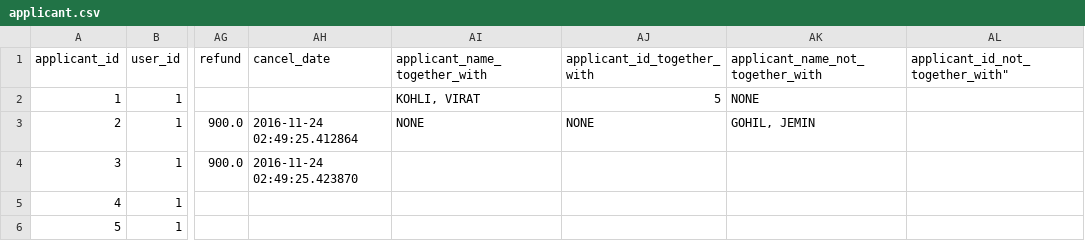
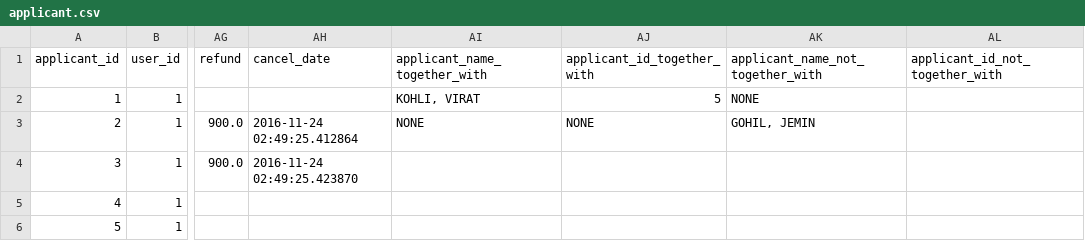
Before and after one commit to karbmk/CGU_software_development, a CSV file: Gila_Breath_Camp/Code/Csv/applicant.csv, drawn as a sheet; only a part is shown, gaps mark what is left out; the diff names each change by its address in the sheet, - before the commit and + after, or states it on an @@ line.

```diff
--- a/Gila_Breath_Camp/Code/Csv/applicant.csv
+++ b/Gila_Breath_Camp/Code/Csv/applicant.csv
-AL1: applicant_id_not_together_with"
+AL1: applicant_id_not_together_with
```
Also changed, not shown: 3 other files.
